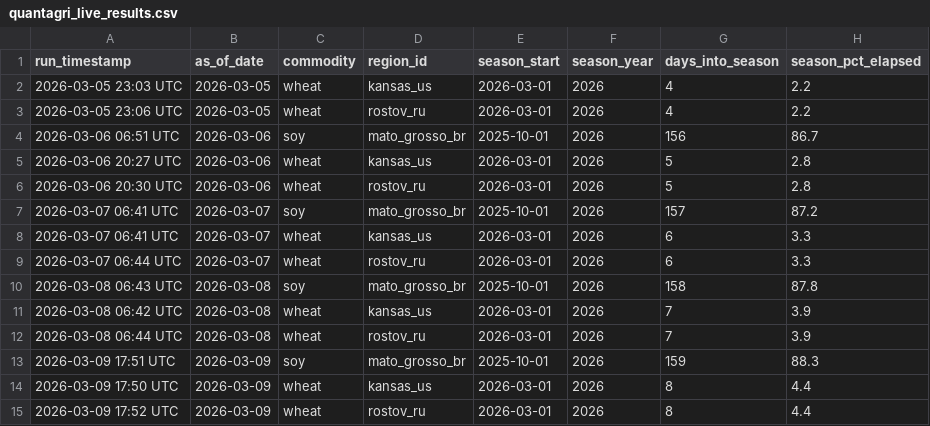
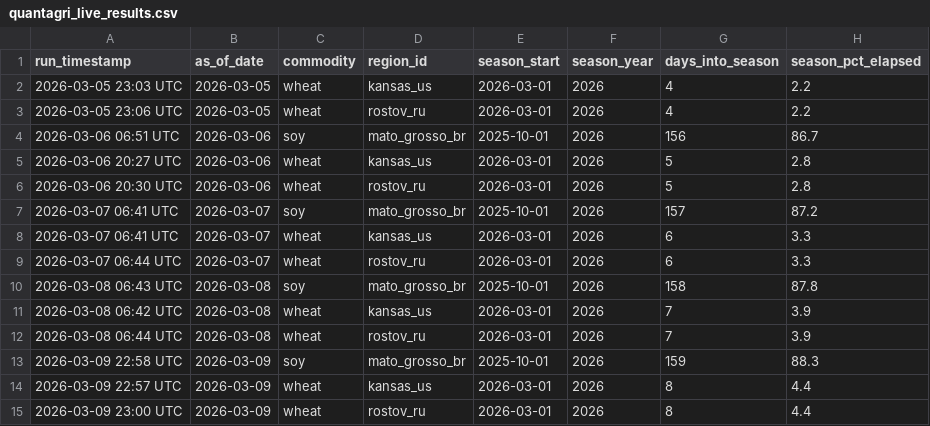
Before and after one commit to rmkenv/quantag, a CSV file: quantagri_live/quantagri_live_results.csv, drawn as a sheet; only a part is shown; the diff names each change by its address in the sheet, - before the commit and + after, or states it on an @@ line.

```diff
--- a/quantagri_live/quantagri_live_results.csv
+++ b/quantagri_live/quantagri_live_results.csv
-A13 (run_timestamp): 2026-03-09 17:51 UTC
+A13 (run_timestamp): 2026-03-09 22:58 UTC
-A14 (run_timestamp): 2026-03-09 17:50 UTC
+A14 (run_timestamp): 2026-03-09 22:57 UTC
-A15 (run_timestamp): 2026-03-09 17:52 UTC
+A15 (run_timestamp): 2026-03-09 23:00 UTC
```
Also changed, not shown: quantagri_live/quantagri_live_alerts.csv.
